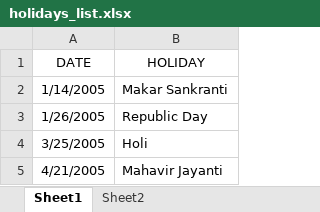
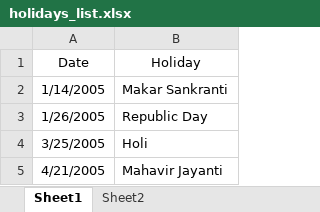
Before and after one commit to shri-sai/sip-analysis, an Excel workbook: data/holidays_list.xlsx, sheet Sheet1, drawn as a sheet; only a part is shown; values as stored, in another font and other column widths than the file's, no borders; removed rows and columns are numbered as before the commit, all else as after; the diff names each change by its address in the sheet, - before the commit and + after, or states it on an @@ line.

```diff
--- a/data/holidays_list.xlsx (sheet Sheet1)
+++ b/data/holidays_list.xlsx (sheet Sheet1)
-row 1: DATE | HOLIDAY
+row 1: Date | Holiday
```
Also changed, not shown: 4 other files.
